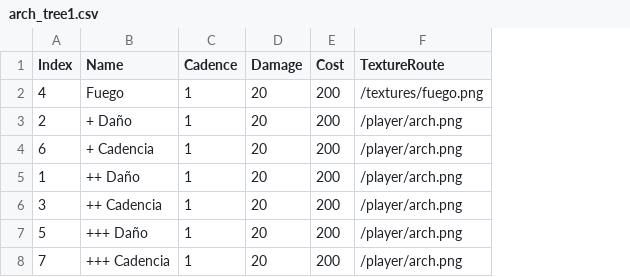
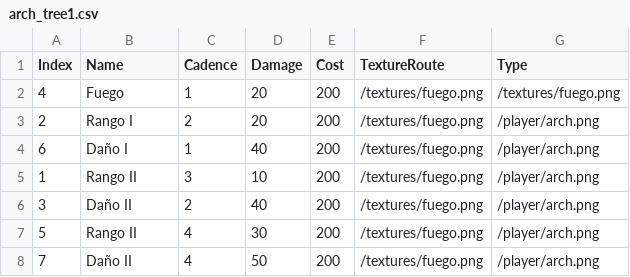
Before and after one commit to MarianofK/ProyectoFinal-Fundamentos-Computacion, a CSV file: src/assets/data/arch_tree1.csv, drawn as a sheet; the diff names each change by its address in the sheet, - before the commit and + after, or states it on an @@ line.

```diff
--- a/src/assets/data/arch_tree1.csv
+++ b/src/assets/data/arch_tree1.csv
+column G (Type), rows 2-8: /textures/fuego.png | /player/arch.png | /player/arch.png | /player/arch.png | /player/arch.png | /player/arch.png | /player/arch.png
-B3 (Name): + Daño
+B3 (Name): Rango I
-C3 (Cadence): 1
+C3 (Cadence): 2
-F3:F8 (TextureRoute): /player/arch.png
+F3:F8 (TextureRoute): /textures/fuego.png
-B4 (Name): + Cadencia
+B4 (Name): Daño I
-D4 (Damage): 20
+D4 (Damage): 40
-B5 (Name): ++ Daño
+B5 (Name): Rango II
-C5 (Cadence): 1
+C5 (Cadence): 3
-D5 (Damage): 20
+D5 (Damage): 10
-B6 (Name): ++ Cadencia
+B6 (Name): Daño II
-C6 (Cadence): 1
+C6 (Cadence): 2
-D6 (Damage): 20
+D6 (Damage): 40
-B7 (Name): +++ Daño
+B7 (Name): Rango II
-C7:C8 (Cadence): 1
+C7:C8 (Cadence): 4
-D7 (Damage): 20
+D7 (Damage): 30
-B8 (Name): +++ Cadencia
+B8 (Name): Daño II
-D8 (Damage): 20
+D8 (Damage): 50
```
Also changed, not shown: src/assets/data/arch_tree2.csv, src/assets/data/arch_tree3.csv, 6 other files.
